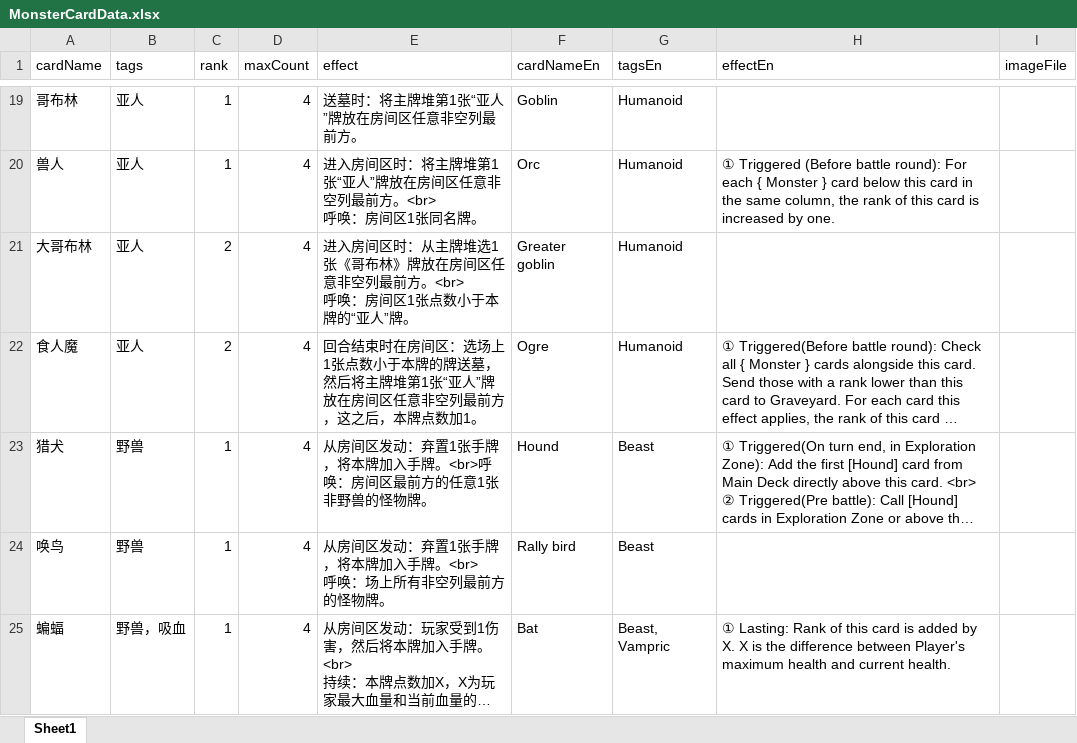
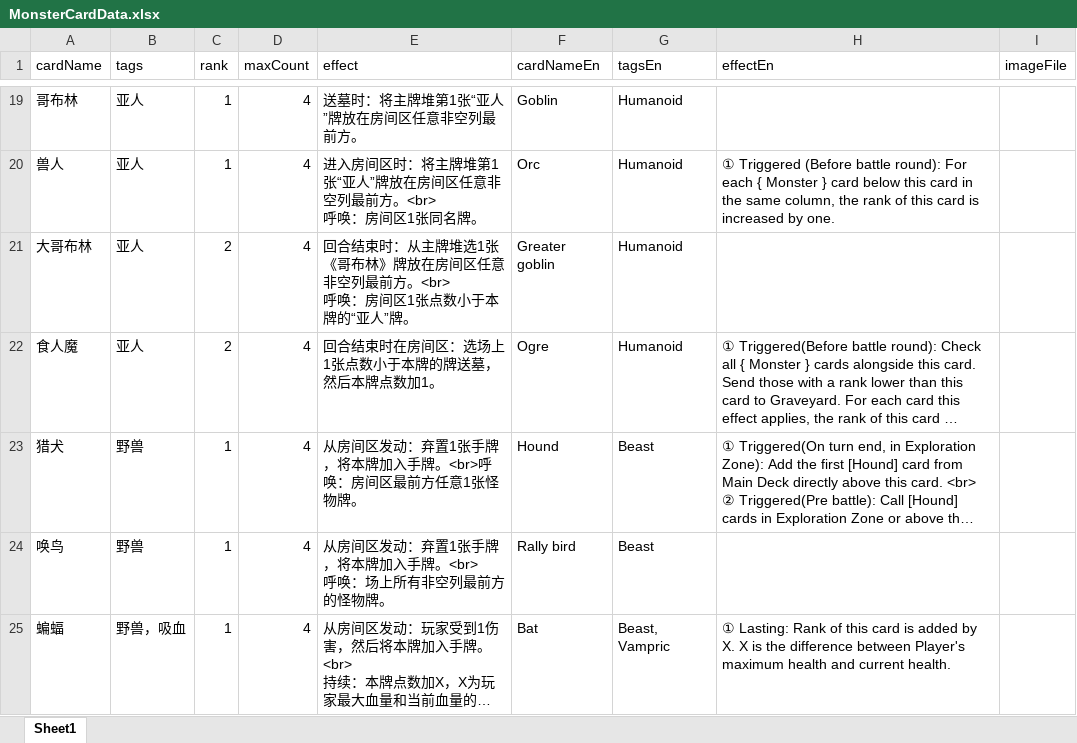
Before and after one commit to TinglePan/DungeonCrawlDeckMasterTTS, an Excel workbook: sheet/MonsterCardData.xlsx, sheet Sheet1, drawn as a sheet; only a part is shown, gaps mark what is left out; long unchanged cells end in …; values as stored, in another font and other column widths than the file's, no borders; the diff names each change by its address in the sheet, - before the commit and + after, or states it on an @@ line.

```diff
--- a/sheet/MonsterCardData.xlsx (sheet Sheet1)
+++ b/sheet/MonsterCardData.xlsx (sheet Sheet1)
-E21 (effect): 进入房间区时：从主…
+E21 (effect): 回合结束时：从主…
-E22 (effect): …墓，然后将主牌堆第1张“亚人”牌放在房间区任意非空列最前方，这之后，本牌点数…
+E22 (effect): …墓，然后本牌点数…
-E23 (effect): …区最前方的任意1张非野兽的怪物牌。
+E23 (effect): …区最前方任意1张怪物牌。
```
Also changed, not shown: sheet/EventCardData.xlsx, sheet/TrapCardData.xlsx.
